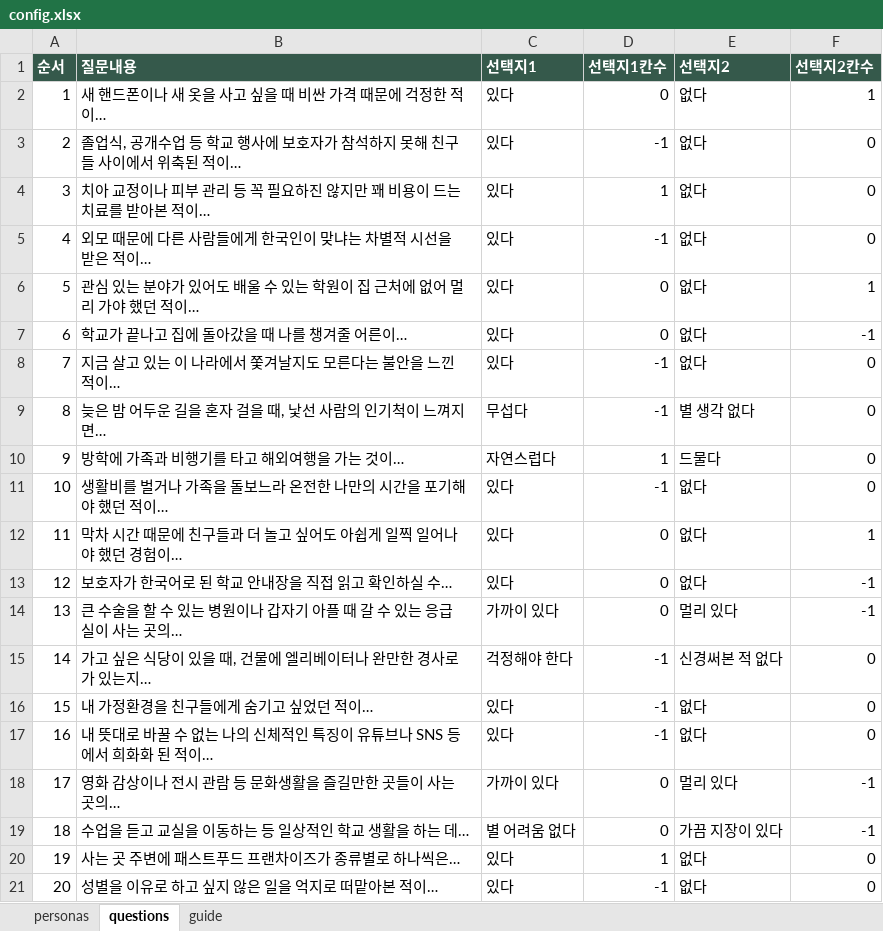
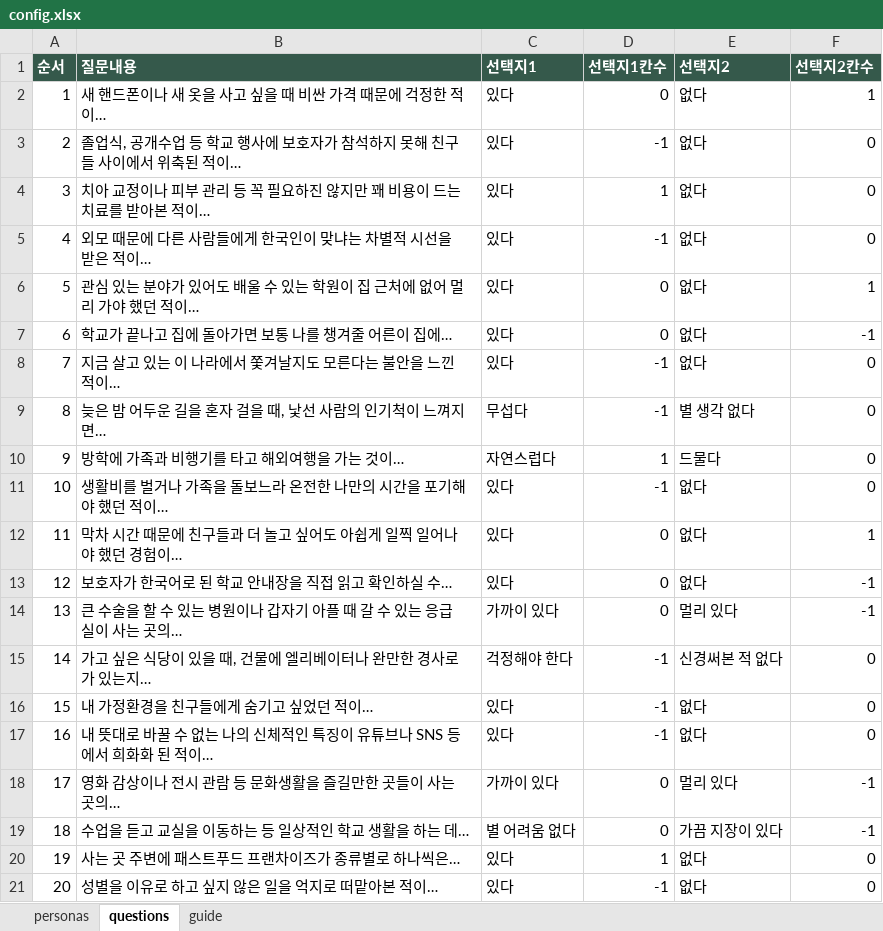
Before and after one commit to b1gi5m/b1gi5m.github.io, an Excel workbook: Line/config.xlsx, sheet questions, drawn as a sheet; values as stored, in another font and other column widths than the file's, no borders; the diff names each change by its address in the sheet, - before the commit and + after, or states it on an @@ line.

```diff
--- a/Line/config.xlsx (sheet questions)
+++ b/Line/config.xlsx (sheet questions)
-B7 (질문내용): 학교가 끝나고 집에 돌아갔을 때 나를 챙겨줄 어른이…
+B7 (질문내용): 학교가 끝나고 집에 돌아가면 보통 나를 챙겨줄 어른이 집에…
```
Also changed, not shown: sheet personas.
